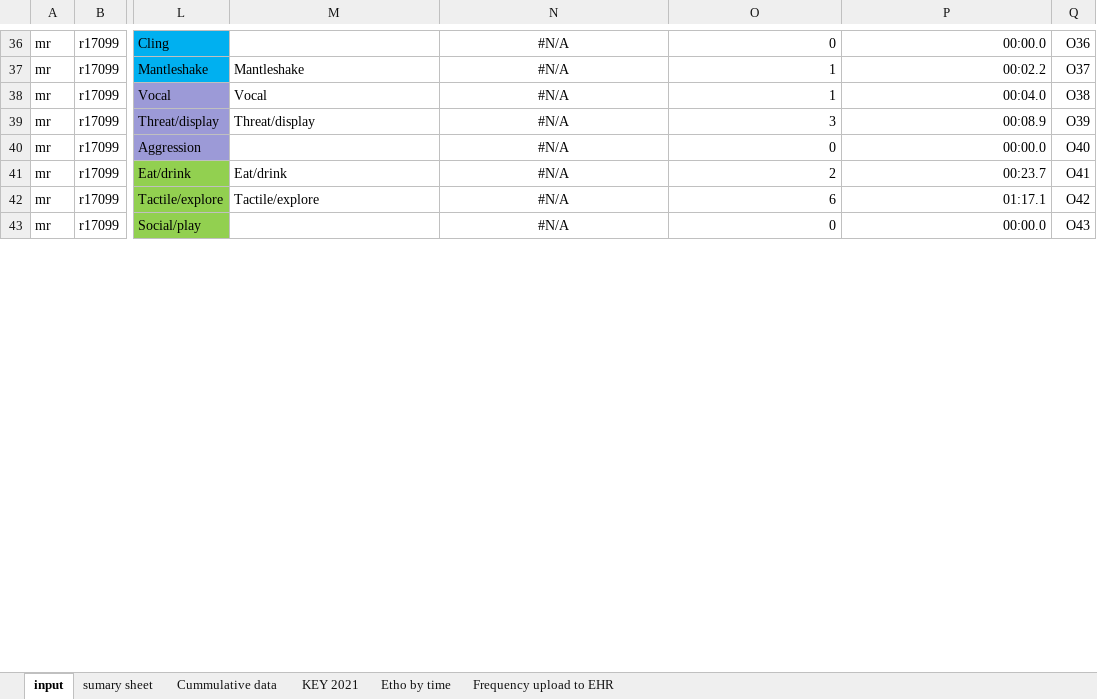
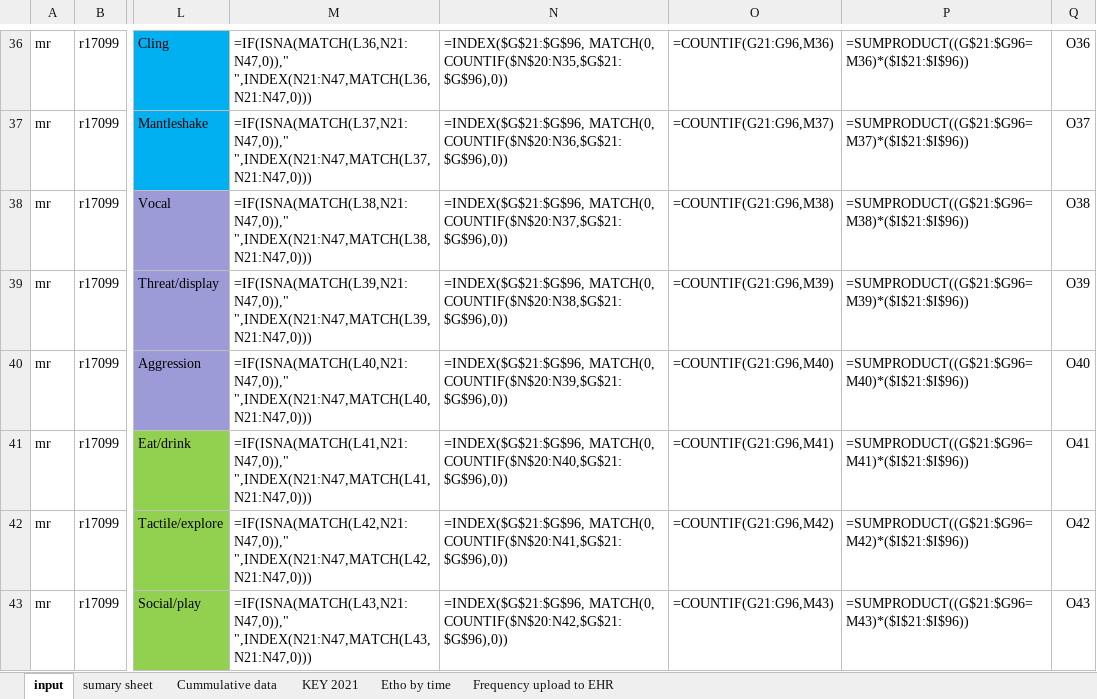
Before and after one commit to mdberkey/bass-post-processing, an Excel workbook: Concantenate/Master sheet 2021 Bass Assessments Working 5.27.21.xlsx, sheet input, drawn as a sheet; only a part is shown, gaps mark what is left out; values as stored, in another font and other column widths than the file's, no borders; formulas without a stored value are shown as written; the diff covers the shown part only; the diff names each change by its address in the sheet, - before the commit and + after, or states it on an @@ line.

```diff
--- a/Concantenate/Master sheet 2021 Bass Assessments Working 5.27.21.xlsx (sheet input)
+++ b/Concantenate/Master sheet 2021 Bass Assessments Working 5.27.21.xlsx (sheet input)
-M36: (empty)
+M36: =IF(ISNA(MATCH(L36,N21:N47,0))," ",INDEX(N21:N47,MATCH(L36,N21:N47,0)))
-N36:N43 alignment: center
+N36:N43 alignment: left
-N36: #N/A
+N36: =INDEX($G$21:$G$96, MATCH(0, COUNTIF($N$20:N35,$G$21:$G$96),0))
-O36: 0
+O36: =COUNTIF(G21:G96,M36)
-P36: 00:00.0
+P36: =SUMPRODUCT((G$21:$G96=M36)*($I$21:$I$96))
-M37: Mantleshake
+M37: =IF(ISNA(MATCH(L37,N21:N47,0))," ",INDEX(N21:N47,MATCH(L37,N21:N47,0)))
-N37: #N/A
+N37: =INDEX($G$21:$G$96, MATCH(0, COUNTIF($N$20:N36,$G$21:$G$96),0))
-O37: 1
+O37: =COUNTIF(G21:G96,M37)
-P37: 00:02.2
+P37: =SUMPRODUCT((G$21:$G96=M37)*($I$21:$I$96))
-M38: Vocal
+M38: =IF(ISNA(MATCH(L38,N21:N47,0))," ",INDEX(N21:N47,MATCH(L38,N21:N47,0)))
-N38: #N/A
+N38: =INDEX($G$21:$G$96, MATCH(0, COUNTIF($N$20:N37,$G$21:$G$96),0))
-O38: 1
+O38: =COUNTIF(G21:G96,M38)
-P38: 00:04.0
+P38: =SUMPRODUCT((G$21:$G96=M38)*($I$21:$I$96))
-M39: Threat/display
+M39: =IF(ISNA(MATCH(L39,N21:N47,0))," ",INDEX(N21:N47,MATCH(L39,N21:N47,0)))
-N39: #N/A
+N39: =INDEX($G$21:$G$96, MATCH(0, COUNTIF($N$20:N38,$G$21:$G$96),0))
-O39: 3
+O39: =COUNTIF(G21:G96,M39)
-P39: 00:08.9
+P39: =SUMPRODUCT((G$21:$G96=M39)*($I$21:$I$96))
-M40: (empty)
+M40: =IF(ISNA(MATCH(L40,N21:N47,0))," ",INDEX(N21:N47,MATCH(L40,N21:N47,0)))
-N40: #N/A
+N40: =INDEX($G$21:$G$96, MATCH(0, COUNTIF($N$20:N39,$G$21:$G$96),0))
-O40: 0
+O40: =COUNTIF(G21:G96,M40)
-P40: 00:00.0
+P40: =SUMPRODUCT((G$21:$G96=M40)*($I$21:$I$96))
-M41: Eat/drink
+M41: =IF(ISNA(MATCH(L41,N21:N47,0))," ",INDEX(N21:N47,MATCH(L41,N21:N47,0)))
-N41: #N/A
+N41: =INDEX($G$21:$G$96, MATCH(0, COUNTIF($N$20:N40,$G$21:$G$96),0))
-O41: 2
+O41: =COUNTIF(G21:G96,M41)
-P41: 00:23.7
+P41: =SUMPRODUCT((G$21:$G96=M41)*($I$21:$I$96))
-M42: Tactile/explore
+M42: =IF(ISNA(MATCH(L42,N21:N47,0))," ",INDEX(N21:N47,MATCH(L42,N21:N47,0)))
-N42: #N/A
+N42: =INDEX($G$21:$G$96, MATCH(0, COUNTIF($N$20:N41,$G$21:$G$96),0))
-O42: 6
+O42: =COUNTIF(G21:G96,M42)
-P42: 01:17.1
+P42: =SUMPRODUCT((G$21:$G96=M42)*($I$21:$I$96))
-M43: (empty)
+M43: =IF(ISNA(MATCH(L43,N21:N47,0))," ",INDEX(N21:N47,MATCH(L43,N21:N47,0)))
-N43: #N/A
+N43: =INDEX($G$21:$G$96, MATCH(0, COUNTIF($N$20:N42,$G$21:$G$96),0))
-O43: 0
+O43: =COUNTIF(G21:G96,M43)
-P43: 00:00.0
+P43: =SUMPRODUCT((G$21:$G96=M43)*($I$21:$I$96))
```
Also changed, not shown: 91 edited cells and cell formats elsewhere in this sheet, sheet Cummulative data, sheet sumary sheet, sheet Etho by time, 5 other files.
